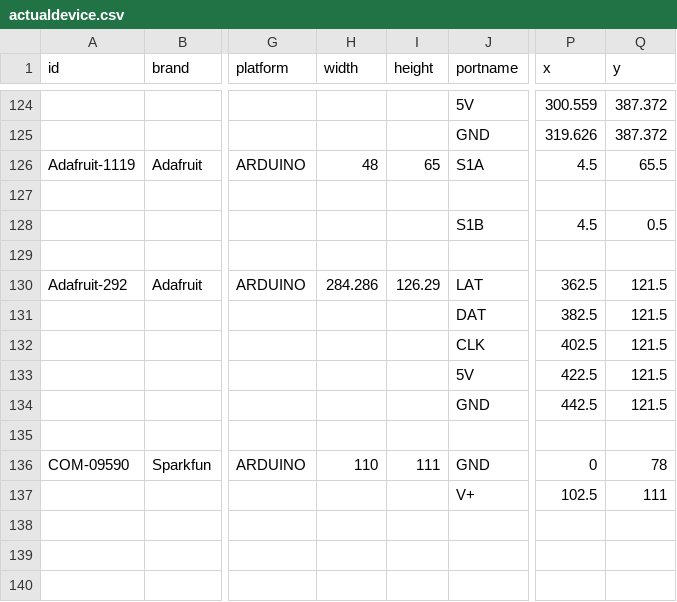
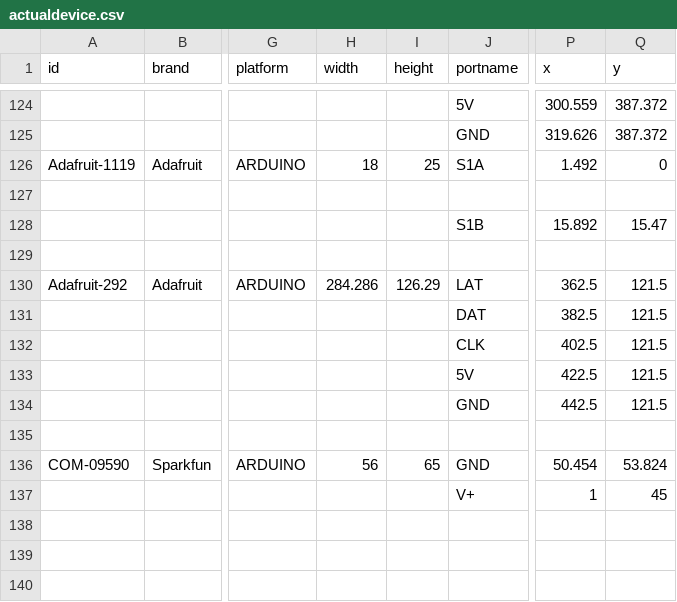
Before and after one commit to InGarage/MakerPlayGround_Library, a CSV file: newscript/actualdevice.csv, drawn as a sheet; only a part is shown, gaps mark what is left out; the diff covers the shown part only; the diff names each change by its address in the sheet, - before the commit and + after, or states it on an @@ line.

```diff
--- a/newscript/actualdevice.csv
+++ b/newscript/actualdevice.csv
-H126 (width): 48
+H126 (width): 18
-I126 (height): 65
+I126 (height): 25
-P126 (x): 4.5
+P126 (x): 1.492
-Q126 (y): 65.5
+Q126 (y): 0
-P128 (x): 4.5
+P128 (x): 15.892
-Q128 (y): 0.5
+Q128 (y): 15.47
-H136 (width): 110
+H136 (width): 56
-I136 (height): 111
+I136 (height): 65
-P136 (x): 0
+P136 (x): 50.454
-Q136 (y): 78
+Q136 (y): 53.824
-P137 (x): 102.5
+P137 (x): 1
-Q137 (y): 111
+Q137 (y): 45
```
Also changed, not shown: 40 edited cells elsewhere in this file, 1 other file.
